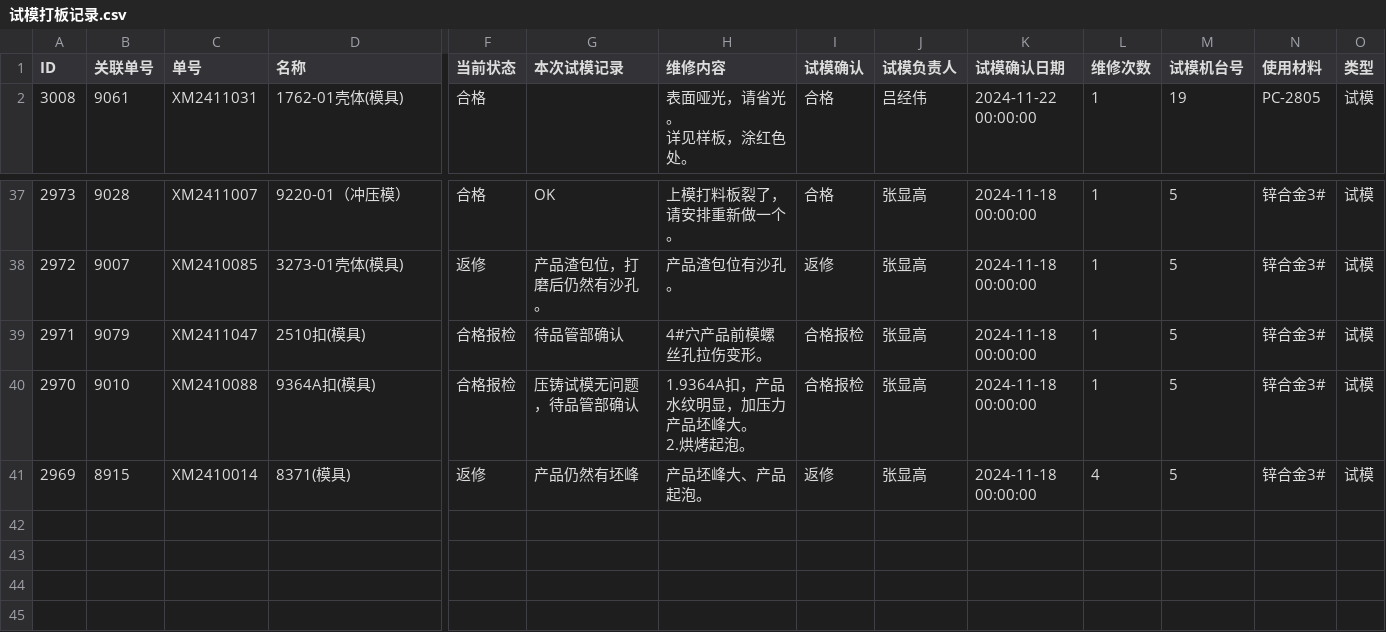
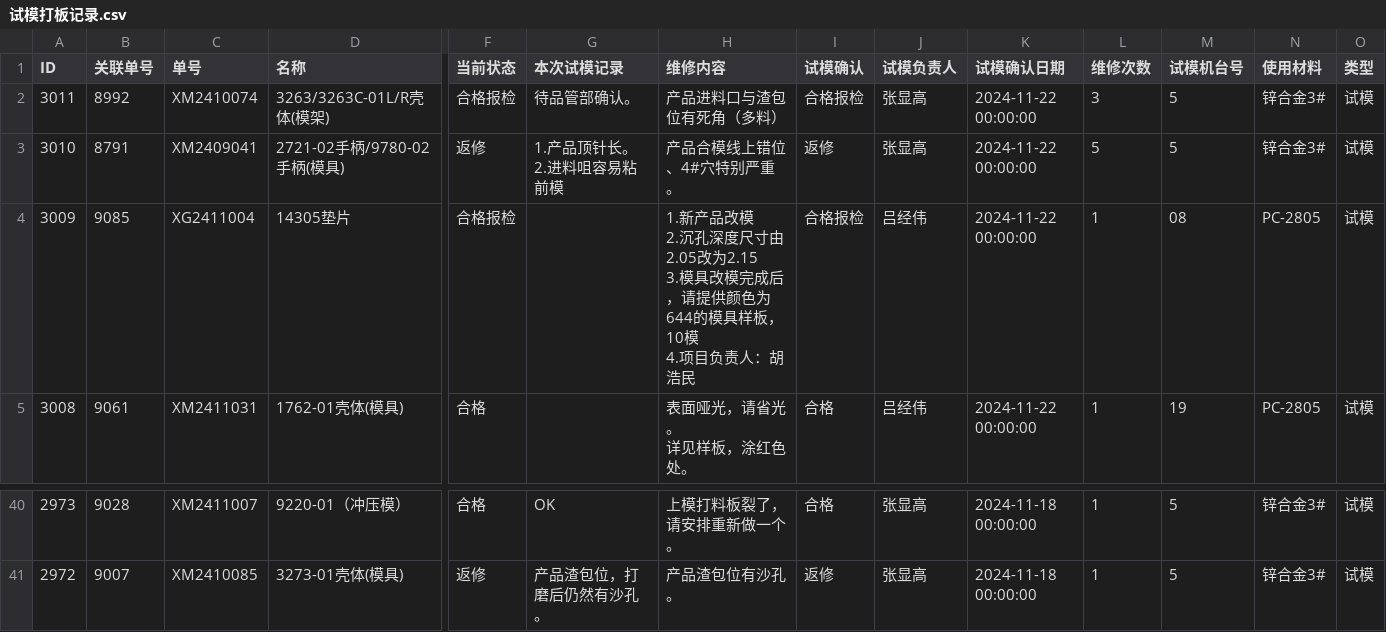
Before and after one commit to lits2024/vig, a CSV file: 试模打板记录.csv, drawn as a sheet; only a part is shown, gaps mark what is left out; removed rows and columns are numbered as before the commit, all else as after; rows hold the shown columns only; ↵ is a line break in a cell; the diff names each change by its address in the sheet, - before the commit and + after, or states it on an @@ line.

Commit message:
Updating 试模打板记录.csv

```diff
--- a/试模打板记录.csv
+++ b/试模打板记录.csv
+row 2: 3011 | 8992 | XM2410074 | 3263/3263C-01L/R壳体(模架) | 合格报检 | 待品管部确认。 | 产品进料口与渣包位有死角（多料） | 合格报检 | 张显高 | 2024-11-22 00:00:00 | 3 | 5 | 锌合金3# | 试模
+row 3: 3010 | 8791 | XM2409041 | 2721-02手柄/9780-02手柄(模具) | 返修 | 1.产品顶针长。 ↵ 2.进料咀容易粘前模 | 产品合模线上错位、4#穴特别严重。 | 返修 | 张显高 | 2024-11-22 00:00:00 | 5 | 5 | 锌合金3# | 试模
+row 4: 3009 | 9085 | XG2411004 | 14305垫片 | 合格报检 |  | 1.新产品改模 ↵ 2.沉孔深度尺寸由2.05改为2.15 ↵ 3.模具改模完成后，请提供颜色为644的模具样板，10模 ↵ 4.项目负责人：胡浩民 | 合格报检 | 吕经伟 | 2024-11-22 00:00:00 | 1 | 08 | PC-2805 | 试模
-row 39: 2971 | 9079 | XM2411047 | 2510扣(模具) | 合格报检 | 待品管部确认 | 4#穴产品前模螺丝孔拉伤变形。 | 合格报检 | 张显高 | 2024-11-18 00:00:00 | 1 | 5 | 锌合金3# | 试模
-row 40: 2970 | 9010 | XM2410088 | 9364A扣(模具) | 合格报检 | 压铸试模无问题，待品管部确认 | 1.9364A扣，产品水纹明显，加压力产品坯峰大。 ↵ 2.烘烤起泡。 | 合格报检 | 张显高 | 2024-11-18 00:00:00 | 1 | 5 | 锌合金3# | 试模
-row 41: 2969 | 8915 | XM2410014 | 8371(模具) | 返修 | 产品仍然有坯峰 | 产品坯峰大、产品起泡。 | 返修 | 张显高 | 2024-11-18 00:00:00 | 4 | 5 | 锌合金3# | 试模
```
